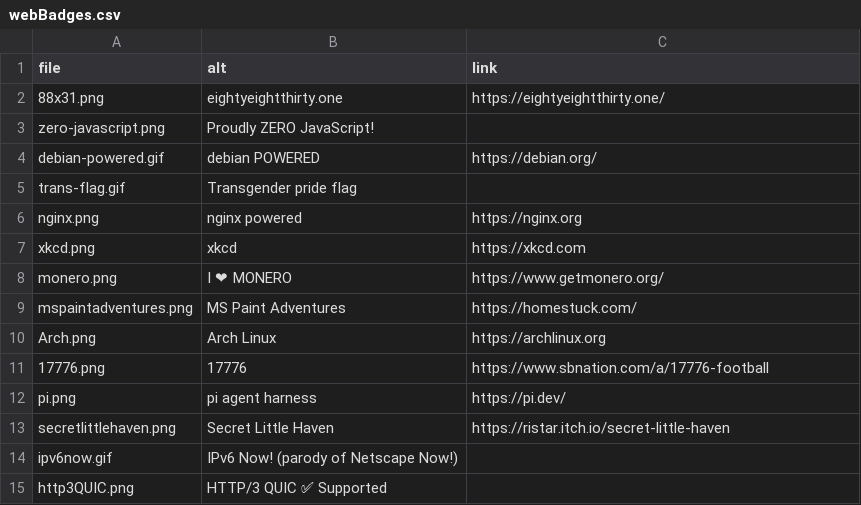
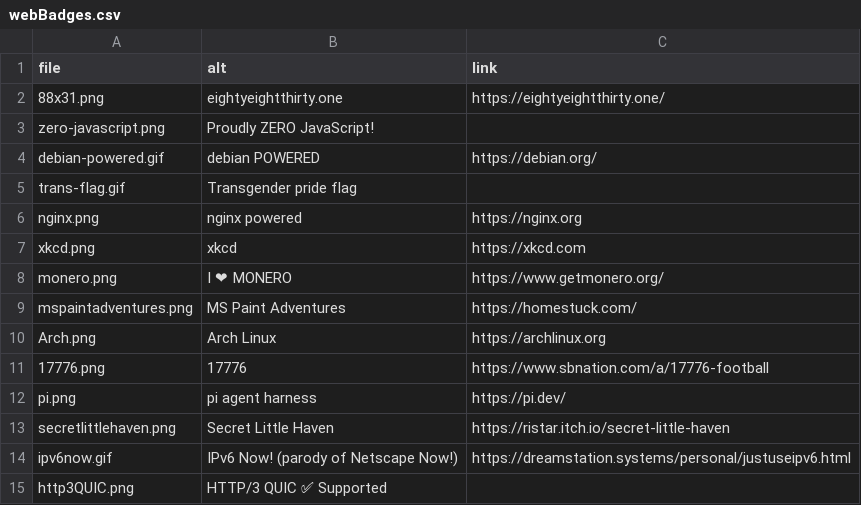
Before and after one commit to robinpie/dreamstationsystemsDocumentServing, a CSV file: unbuiltContent/webBadges.csv, drawn as a sheet.

```diff
--- a/unbuiltContent/webBadges.csv
+++ b/unbuiltContent/webBadges.csv
@@ -13,3 +13,3 @@ pi.png,pi agent harness,https://pi.dev/
 secretlittlehaven.png,Secret Little Haven,https://ristar.itch.io/secret-little-haven
-ipv6now.gif,IPv6 Now! (parody of Netscape Now!),
+ipv6now.gif,IPv6 Now! (parody of Netscape Now!),https://dreamstation.systems/personal/justuseipv6.html
 http3QUIC.png,HTTP/3 QUIC ✅ Supported,
```
Also changed, not shown: 33 other files.
